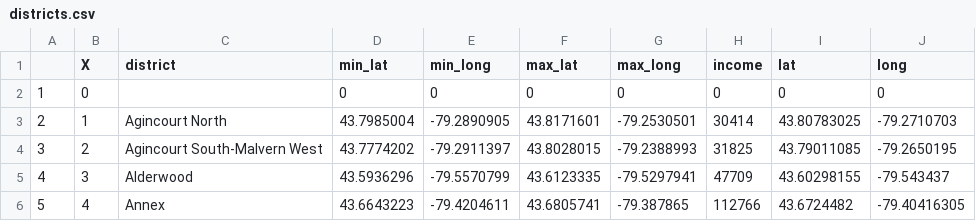
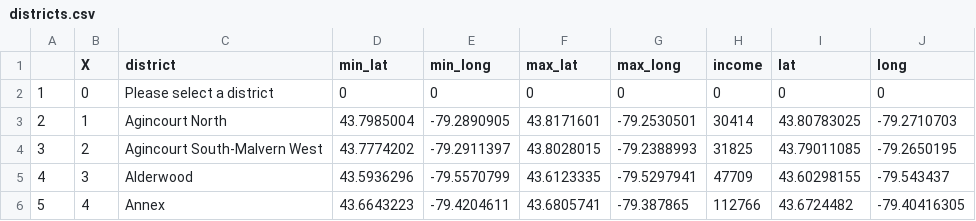
Before and after one commit to acako/house_prices, a CSV file: gta_house_prices/districts.csv, drawn as a sheet; only a part is shown.

```diff
--- a/gta_house_prices/districts.csv
+++ b/gta_house_prices/districts.csv
@@ -1,3 +1,3 @@
 "","X","district","min_lat","min_long","max_lat","max_long","income","lat","long"
-"1","0","","0","0","0","0","0","0","0"
+"1","0","Please select a district","0","0","0","0","0","0","0"
 "2","1","Agincourt North","43.7985004","-79.2890905","43.8171601","-79.2530501","30414","43.80783025","-79.2710703"
```
Also changed, not shown: 3 other files.
